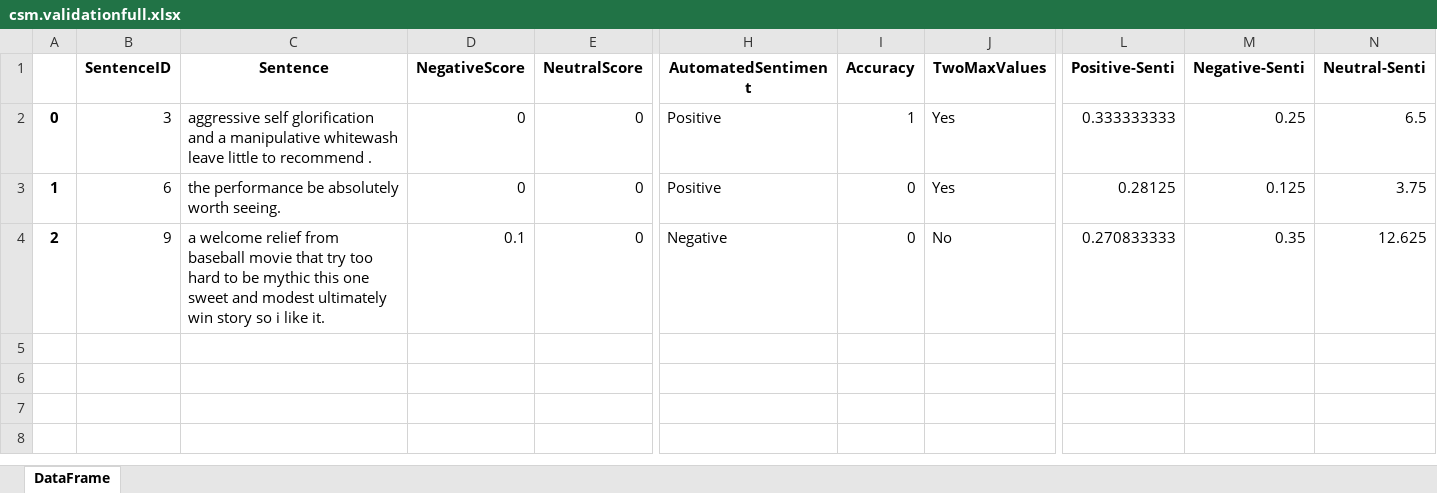
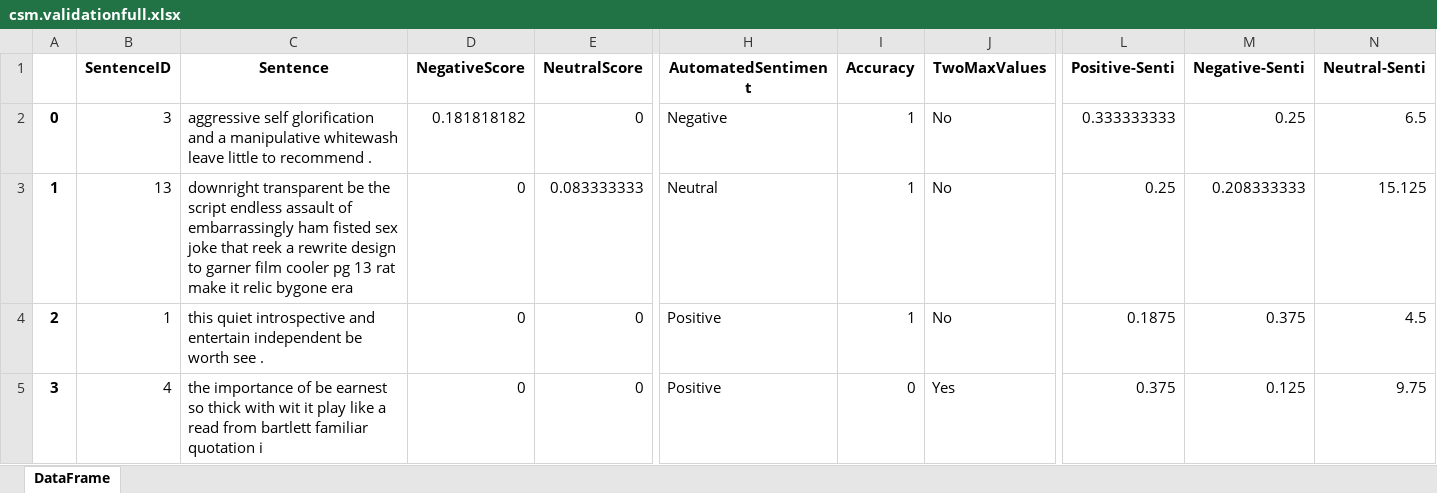
Before and after one commit to bonsonsm/Project_GraphMining, an Excel workbook: data/intermediate/cs_w1_10/csm.validationfull.xlsx, sheet DataFrame, drawn as a sheet; only a part is shown, gaps mark what is left out; values as stored, in another font and other column widths than the file's, no borders; rows hold the shown columns only; the diff covers the shown part only; the diff names each change by its address in the sheet, - before the commit and + after, or states it on an @@ line.

```diff
--- a/data/intermediate/cs_w1_10/csm.validationfull.xlsx (sheet DataFrame)
+++ b/data/intermediate/cs_w1_10/csm.validationfull.xlsx (sheet DataFrame)
-D2 (NegativeScore): 0
+D2 (NegativeScore): 0.181818182
-H2 (AutomatedSentiment): Positive
+H2 (AutomatedSentiment): Negative
-J2:J3 (TwoMaxValues): Yes
+J2:J3 (TwoMaxValues): No
-B3 (SentenceID): 6
+B3 (SentenceID): 13
-C3 (Sentence): the performance be absolutely worth seeing.
+C3 (Sentence): downright transparent be the script endless assault of embarrassingly ham fisted sex joke that reek a rewrite design to garner film cooler pg 13 rat make it relic bygone era
-E3 (NeutralScore): 0
+E3 (NeutralScore): 0.083333333
-H3 (AutomatedSentiment): Positive
+H3 (AutomatedSentiment): Neutral
-I3:I4 (Accuracy): 0
+I3:I4 (Accuracy): 1
-L3 (Positive-Senti): 0.28125
+L3 (Positive-Senti): 0.25
-M3 (Negative-Senti): 0.125
+M3 (Negative-Senti): 0.208333333
-N3 (Neutral-Senti): 3.75
+N3 (Neutral-Senti): 15.125
-B4 (SentenceID): 9
+B4 (SentenceID): 1
-C4 (Sentence): a welcome relief from baseball movie that try too hard to be mythic this one sweet and modest ultimately win story so i like it.
+C4 (Sentence): this quiet introspective and entertain independent be worth see .
-D4 (NegativeScore): 0.1
+D4 (NegativeScore): 0
-H4 (AutomatedSentiment): Negative
+H4 (AutomatedSentiment): Positive
-L4 (Positive-Senti): 0.270833333
+L4 (Positive-Senti): 0.1875
-M4 (Negative-Senti): 0.35
+M4 (Negative-Senti): 0.375
-N4 (Neutral-Senti): 12.625
+N4 (Neutral-Senti): 4.5
+row 5: 3 | 4 | the importance of be earnest so thick with wit it play like a read from bartlett familiar quotation i | 0 | 0 | Positive | 0 | Yes | 0.375 | 0.125 | 9.75
```
Also changed, not shown: 2 edited cells elsewhere in this sheet, data/input/MoviewReview_RottenTomatoes_Train_10.xlsx, data/intermediate/cs_w1_10/csm.validationcorrect.xlsx, 6 other files.
